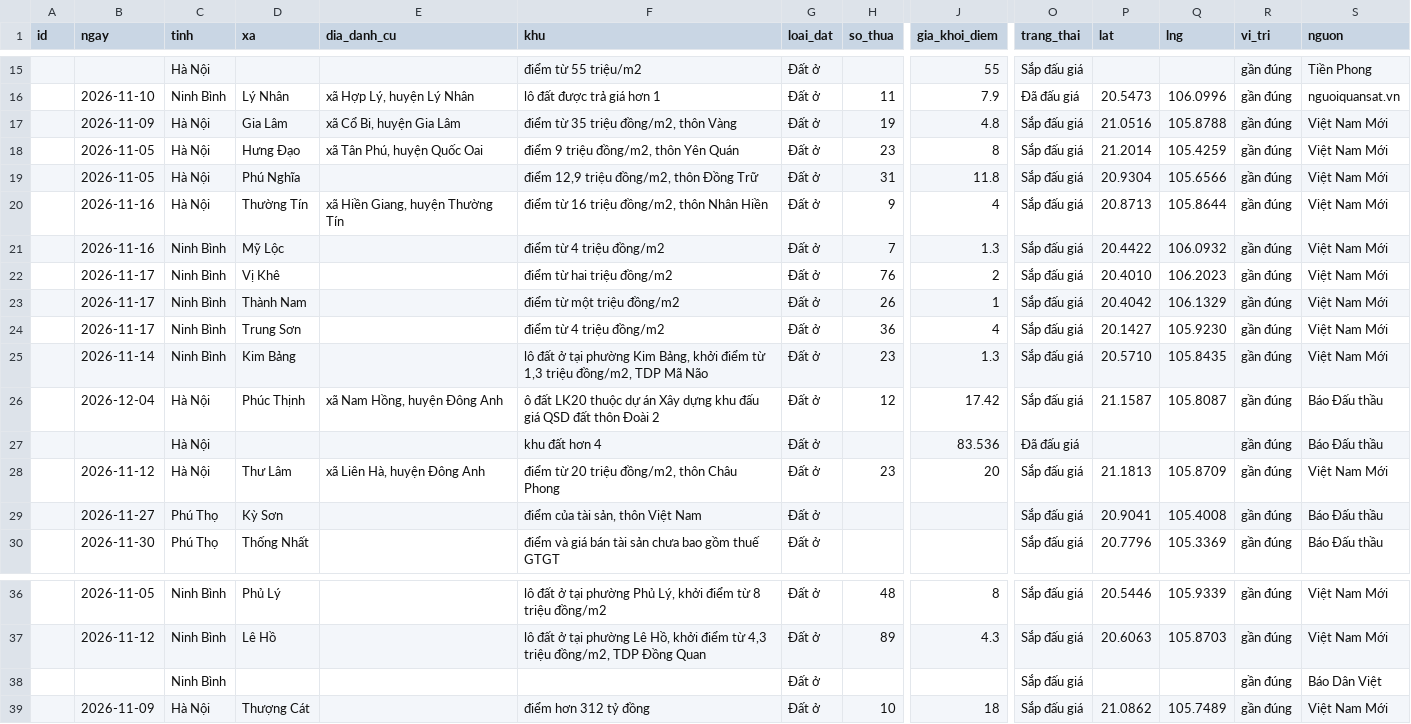
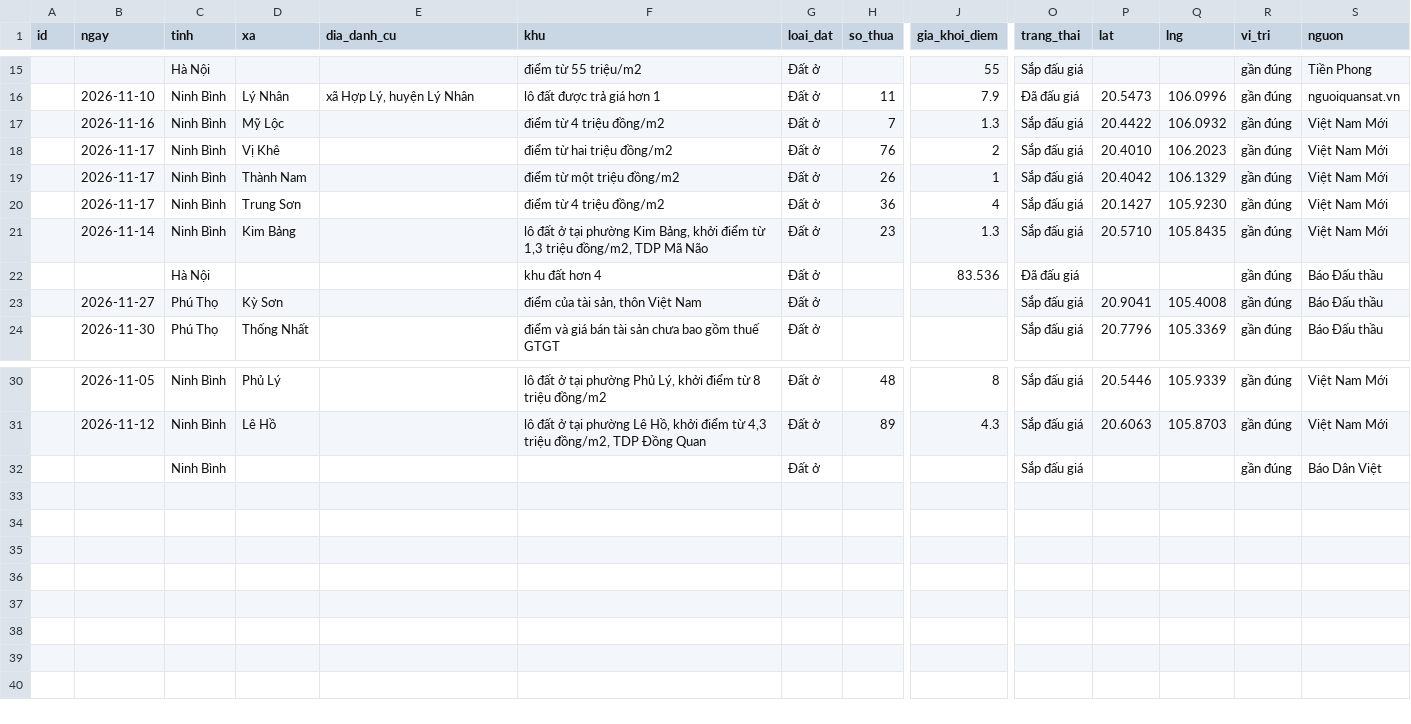
Before and after one commit to pnhimai98-creator/ban-do-dau-gia, a CSV file: cho-duyet.csv, drawn as a sheet; only a part is shown, gaps mark what is left out; rows hold the shown columns only; the diff names each change by its address in the sheet, - before the commit and + after, or states it on an @@ line.

Commit message:
Đã duyệt 7 tin

```diff
--- a/cho-duyet.csv
+++ b/cho-duyet.csv
-row 17:  | 2026-11-09 | Hà Nội | Gia Lâm | xã Cổ Bi, huyện Gia Lâm | điểm từ 35 triệu đồng/m2, thôn Vàng | Đất ở | 19 | 4.8 | Sắp đấu giá | 21.0516 | 105.8788 | gần đúng | Việt Nam Mới
-row 18:  | 2026-11-05 | Hà Nội | Hưng Đạo | xã Tân Phú, huyện Quốc Oai | điểm 9 triệu đồng/m2, thôn Yên Quán | Đất ở | 23 | 8 | Sắp đấu giá | 21.2014 | 105.4259 | gần đúng | Việt Nam Mới
-row 19:  | 2026-11-05 | Hà Nội | Phú Nghĩa |  | điểm 12,9 triệu đồng/m2, thôn Đồng Trữ | Đất ở | 31 | 11.8 | Sắp đấu giá | 20.9304 | 105.6566 | gần đúng | Việt Nam Mới
-row 20:  | 2026-11-16 | Hà Nội | Thường Tín | xã Hiền Giang, huyện Thường Tín | điểm từ 16 triệu đồng/m2, thôn Nhân Hiền | Đất ở | 9 | 4 | Sắp đấu giá | 20.8713 | 105.8644 | gần đúng | Việt Nam Mới
-row 26:  | 2026-12-04 | Hà Nội | Phúc Thịnh | xã Nam Hồng, huyện Đông Anh | ô đất LK20 thuộc dự án Xây dựng khu đấu giá QSD đất thôn Đoài 2 | Đất ở | 12 | 17.42 | Sắp đấu giá | 21.1587 | 105.8087 | gần đúng | Báo Đấu thầu
-row 28:  | 2026-11-12 | Hà Nội | Thư Lâm | xã Liên Hà, huyện Đông Anh | điểm từ 20 triệu đồng/m2, thôn Châu Phong | Đất ở | 23 | 20 | Sắp đấu giá | 21.1813 | 105.8709 | gần đúng | Việt Nam Mới
-row 39:  | 2026-11-09 | Hà Nội | Thượng Cát |  | điểm hơn 312 tỷ đồng | Đất ở | 10 | 18 | Sắp đấu giá | 21.0862 | 105.7489 | gần đúng | Việt Nam Mới
```
